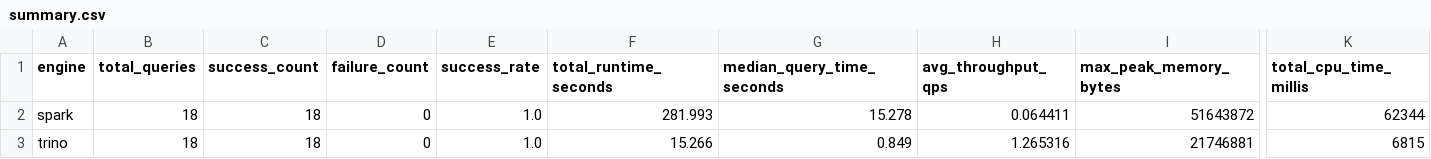
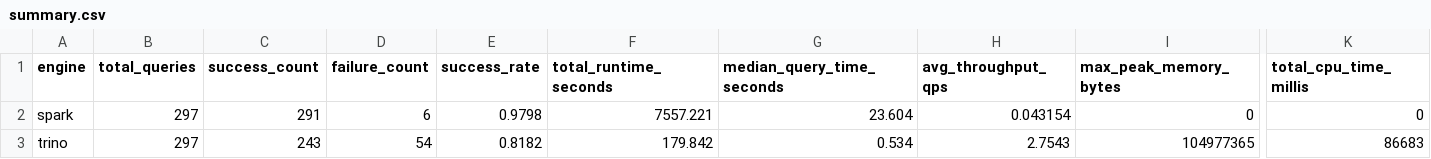
Before and after one commit to dducsw/bdcon-data-platform, a CSV file: docker-dev/benchmark/results/reports/summary.csv, drawn as a sheet; only a part is shown, gaps mark what is left out; the diff names each change by its address in the sheet, - before the commit and + after, or states it on an @@ line.

Commit message:
feat: run benchmark and resutl

```diff
--- a/docker-dev/benchmark/results/reports/summary.csv
+++ b/docker-dev/benchmark/results/reports/summary.csv
-B2:B3 (total_queries): 18
+B2:B3 (total_queries): 297
-C2 (success_count): 18
+C2 (success_count): 291
-D2 (failure_count): 0
+D2 (failure_count): 6
-E2 (success_rate): 1.0
+E2 (success_rate): 0.9798
-F2 (total_runtime_seconds): 281.993
+F2 (total_runtime_seconds): 7557.221
-G2 (median_query_time_seconds): 15.278
+G2 (median_query_time_seconds): 23.604
-H2 (avg_throughput_qps): 0.064411
+H2 (avg_throughput_qps): 0.043154
-I2 (max_peak_memory_bytes): 51643872
+I2 (max_peak_memory_bytes): 0
-K2 (total_cpu_time_millis): 62344
+K2 (total_cpu_time_millis): 0
-C3 (success_count): 18
+C3 (success_count): 243
-D3 (failure_count): 0
+D3 (failure_count): 54
-E3 (success_rate): 1.0
+E3 (success_rate): 0.8182
-F3 (total_runtime_seconds): 15.266
+F3 (total_runtime_seconds): 179.842
-G3 (median_query_time_seconds): 0.849
+G3 (median_query_time_seconds): 0.534
-H3 (avg_throughput_qps): 1.265316
+H3 (avg_throughput_qps): 2.7543
-I3 (max_peak_memory_bytes): 21746881
+I3 (max_peak_memory_bytes): 104977365
-K3 (total_cpu_time_millis): 6815
+K3 (total_cpu_time_millis): 86683
```
Also changed, not shown: 7 other files.
